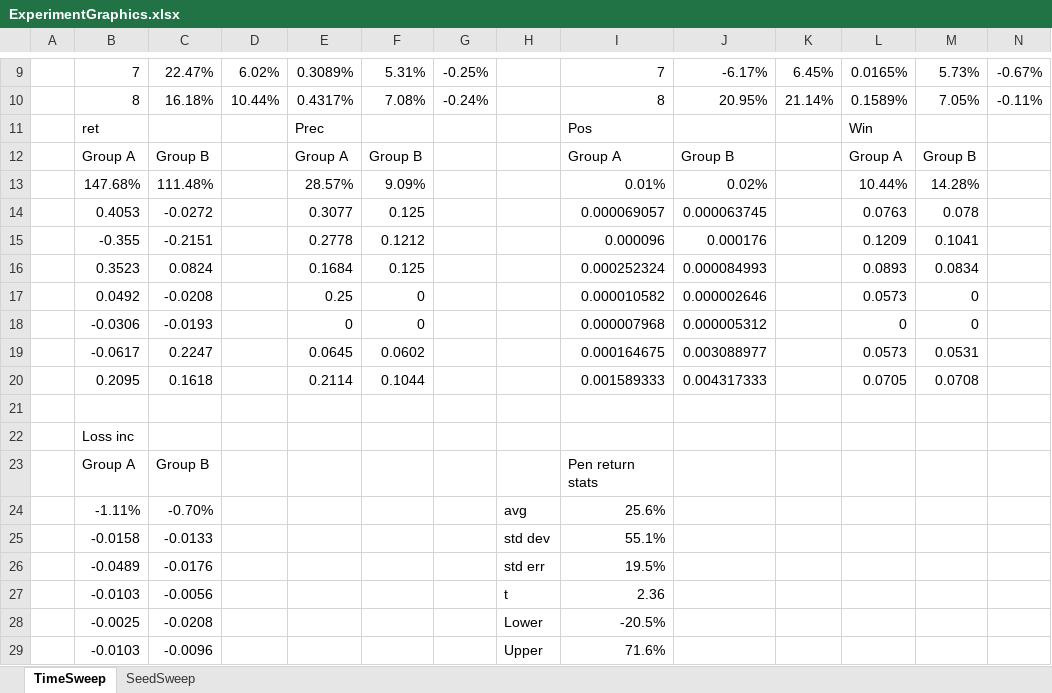
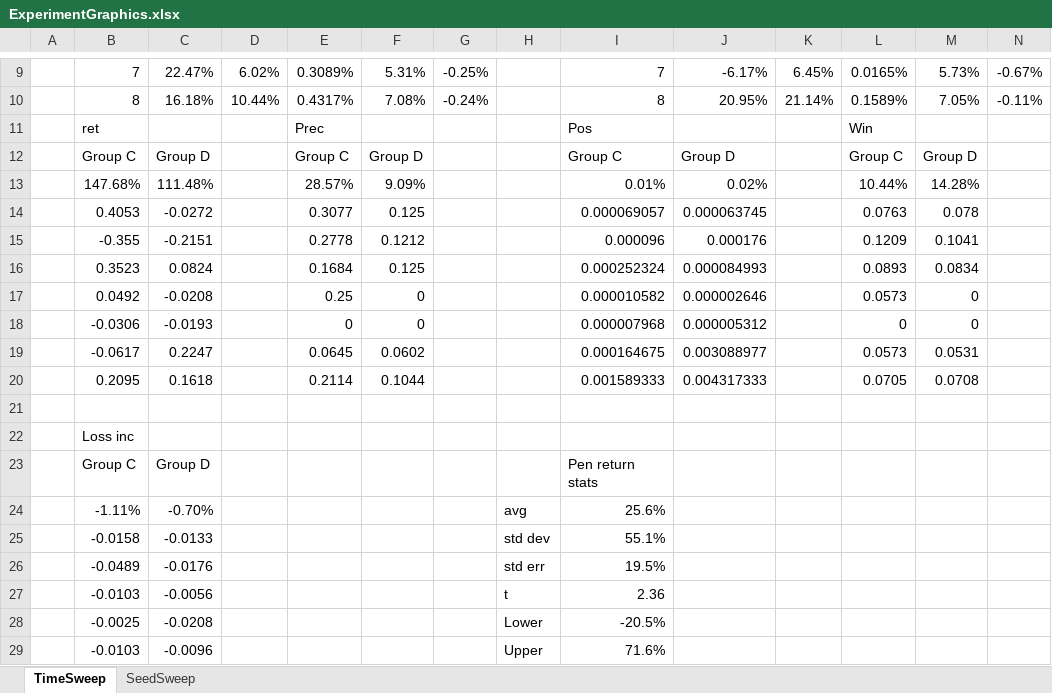
Before and after one commit to FranklinDCodes/Fall_2025_Research_Paper, an Excel workbook: ExperimentGraphics.xlsx, sheet TimeSweep, drawn as a sheet; only a part is shown, gaps mark what is left out; values as stored, in another font and other column widths than the file's, no borders; charts and pictures not drawn; the diff names each change by its address in the sheet, - before the commit and + after, or states it on an @@ line.

```diff
--- a/ExperimentGraphics.xlsx (sheet TimeSweep)
+++ b/ExperimentGraphics.xlsx (sheet TimeSweep)
-B12: Group A
+B12: Group C
-C12: Group B
+C12: Group D
-E12: Group A
+E12: Group C
-F12: Group B
+F12: Group D
-I12: Group A
+I12: Group C
-J12: Group B
+J12: Group D
-L12: Group A
+L12: Group C
-M12: Group B
+M12: Group D
-B23: Group A
+B23: Group C
-C23: Group B
+C23: Group D
```
Also changed, not shown: charts or pictures, 3 other files.
